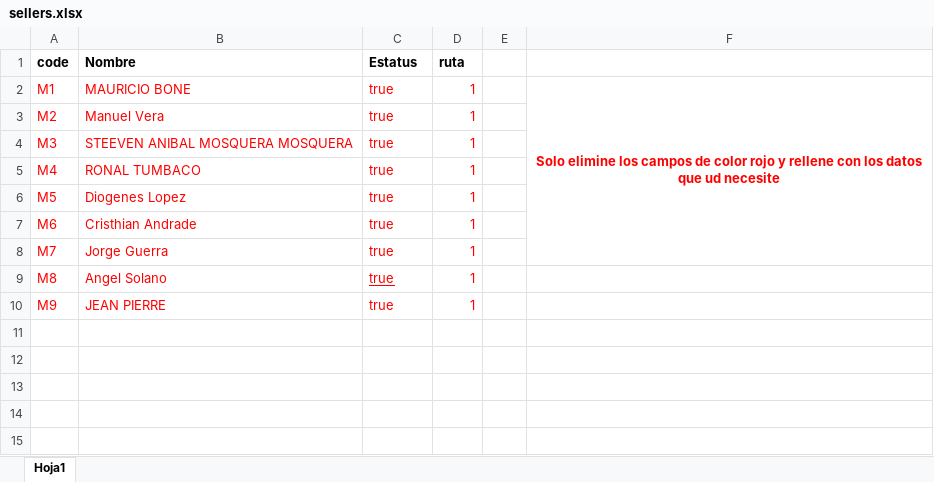
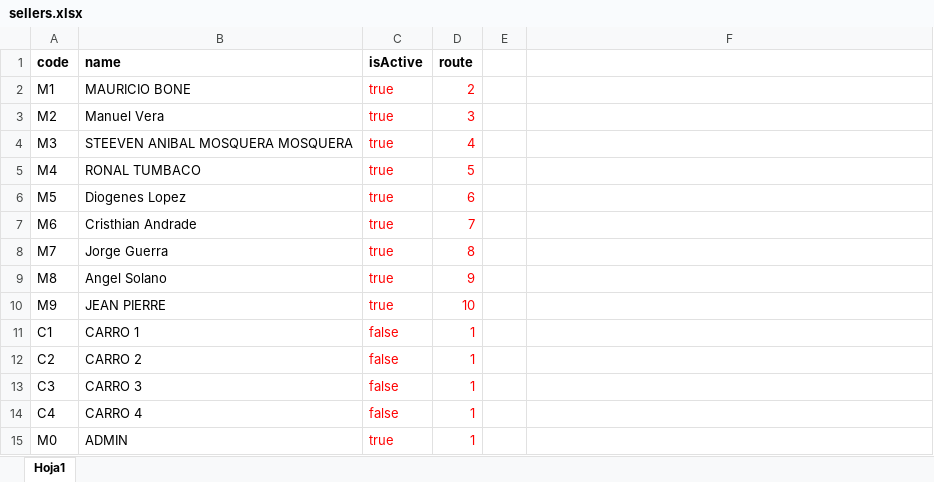
Before and after one commit to AlexPatron96/Liquidation-Dcheo, an Excel workbook: src/document/exel/sellers.xlsx, sheet Hoja1, drawn as a sheet; values as stored, in another font and other column widths than the file's, no borders; removed rows and columns are numbered as before the commit, all else as after; the diff names each change by its address in the sheet, - before the commit and + after, or states it on an @@ line.

```diff
--- a/src/document/exel/sellers.xlsx (sheet Hoja1)
+++ b/src/document/exel/sellers.xlsx (sheet Hoja1)
-B1: Nombre
+B1: name
-C1: Estatus
+C1: isActive
-D1: ruta
+D1: route
-A2:B10 text colour: #FF0000
+A2:B10 text colour: black
-D2 (route): 1
+D2 (route): 2
-F2: Solo elimine los campos de color rojo y rellene con los datos que ud necesite
+F2: (empty)
-F2:F8 merged
-D3 (route): 1
+D3 (route): 3
-D4 (route): 1
+D4 (route): 4
-D5 (route): 1
+D5 (route): 5
-D6 (route): 1
+D6 (route): 6
-D7 (route): 1
+D7 (route): 7
-D8 (route): 1
+D8 (route): 8
-C9 underline: on
+C9 underline: off
-D9 (route): 1
+D9 (route): 9
-D10 (route): 1
+D10 (route): 10
+row 11: C1 | CARRO 1 | false | 1
+row 12: C2 | CARRO 2 | false | 1
+row 13: C3 | CARRO 3 | false | 1
+row 14: C4 | CARRO 4 | false | 1
+row 15: M0 | ADMIN | true | 1
```
Also changed, not shown: src/document/exel/vehicles.xlsx, 17 other files.
